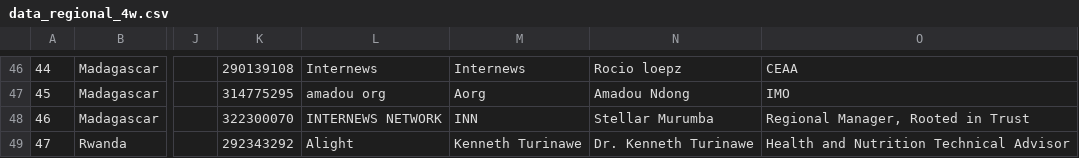
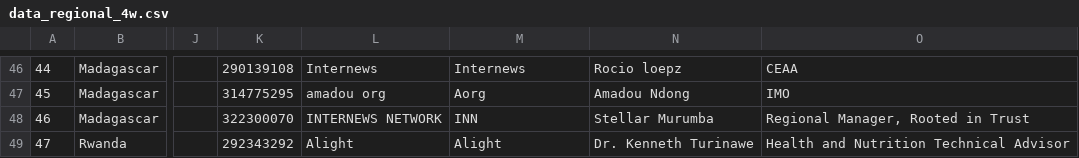
Before and after one commit to ndongamadu/cs-kobo-scraper, a CSV file: data/data_regional_4w.csv, drawn as a sheet; only a part is shown, gaps mark what is left out; the diff names each change by its address in the sheet, - before the commit and + after, or states it on an @@ line.

```diff
--- a/data/data_regional_4w.csv
+++ b/data/data_regional_4w.csv
-M49: Kenneth Turinawe
+M49: Alight
```
